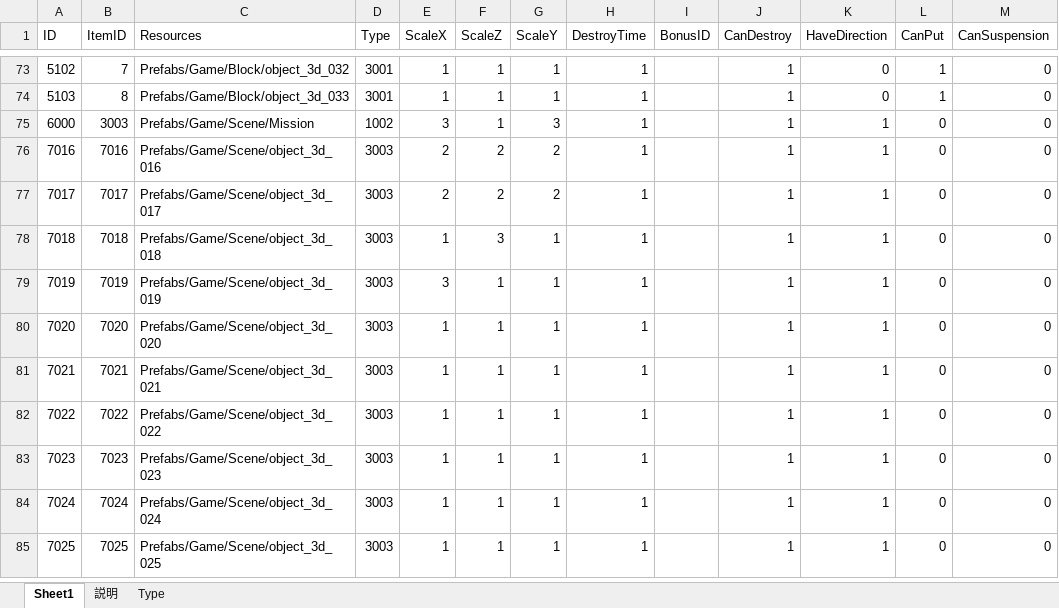
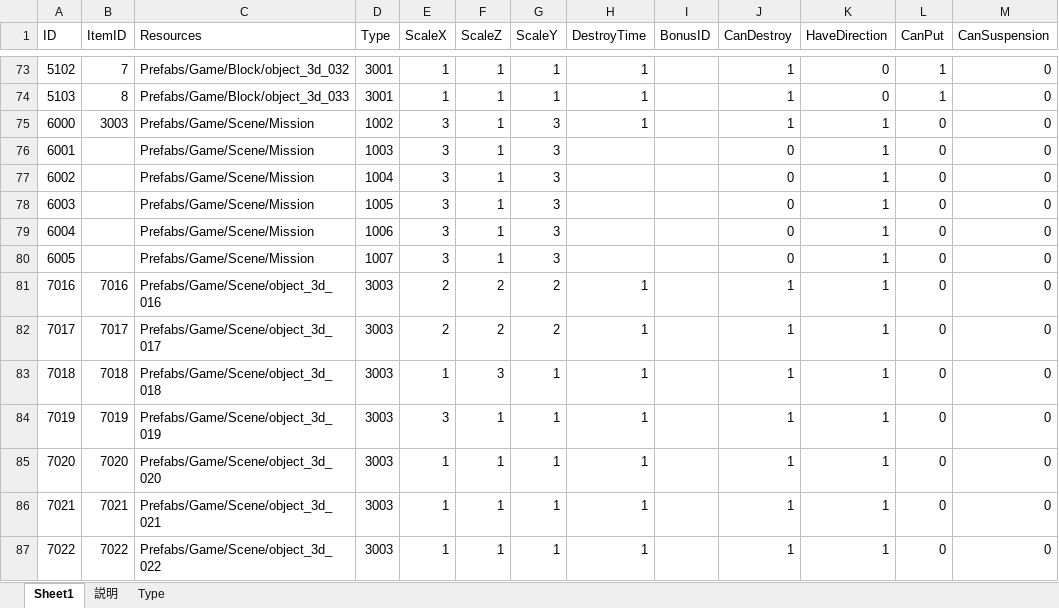
Before and after one commit to jobcrowngame/CraftStory, an Excel workbook: Config/Excel/Entity.xlsx, sheet Sheet1, drawn as a sheet; only a part is shown, gaps mark what is left out; the shorter side is filled out with more unchanged rows; values as stored, in another font and other column widths than the file's, no borders; table styles not drawn; the diff names each change by its address in the sheet, - before the commit and + after, or states it on an @@ line.

```diff
--- a/Config/Excel/Entity.xlsx (sheet Sheet1)
+++ b/Config/Excel/Entity.xlsx (sheet Sheet1)
+row 76: 6001 |  | Prefabs/Game/Scene/Mission | 1003 | 3 | 1 | 3 |  |  | 0 | 1 | 0 | 0
+row 77: 6002 |  | Prefabs/Game/Scene/Mission | 1004 | 3 | 1 | 3 |  |  | 0 | 1 | 0 | 0
+row 78: 6003 |  | Prefabs/Game/Scene/Mission | 1005 | 3 | 1 | 3 |  |  | 0 | 1 | 0 | 0
+row 79: 6004 |  | Prefabs/Game/Scene/Mission | 1006 | 3 | 1 | 3 |  |  | 0 | 1 | 0 | 0
+row 80: 6005 |  | Prefabs/Game/Scene/Mission | 1007 | 3 | 1 | 3 |  |  | 0 | 1 | 0 | 0
```
Also changed, not shown: sheet Type, 11 other files.
